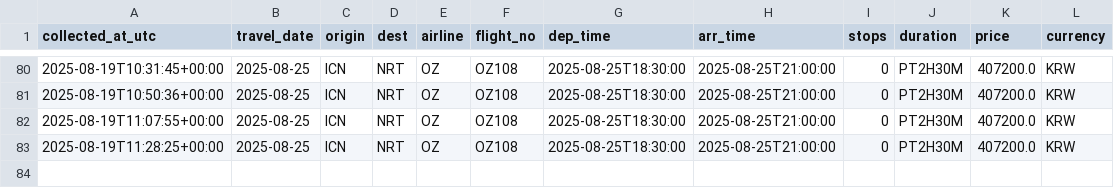
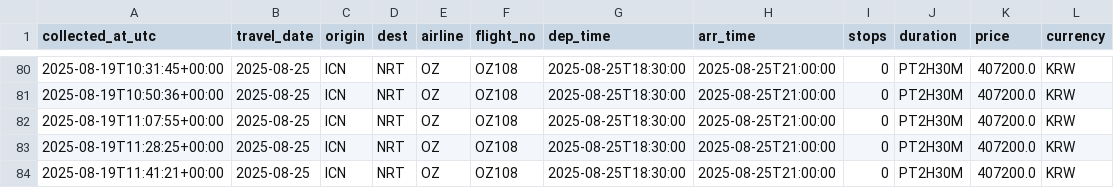
Before and after one commit to zktmtls1/flight_search, a CSV file: data/prices_icn-nrt_oz.csv, drawn as a sheet; only a part is shown, gaps mark what is left out; the diff names each change by its address in the sheet, - before the commit and + after, or states it on an @@ line.

```diff
--- a/data/prices_icn-nrt_oz.csv
+++ b/data/prices_icn-nrt_oz.csv
+row 84: 2025-08-19T11:41:21+00:00 | 2025-08-25 | ICN | NRT | OZ | OZ108 | 2025-08-25T18:30:00 | 2025-08-25T21:00:00 | 0 | PT2H30M | 407200.0 | KRW
```
Also changed, not shown: data/prices_icn-nrt_7c.csv, data/prices_icn-nrt_ke.csv, 2 other files.
